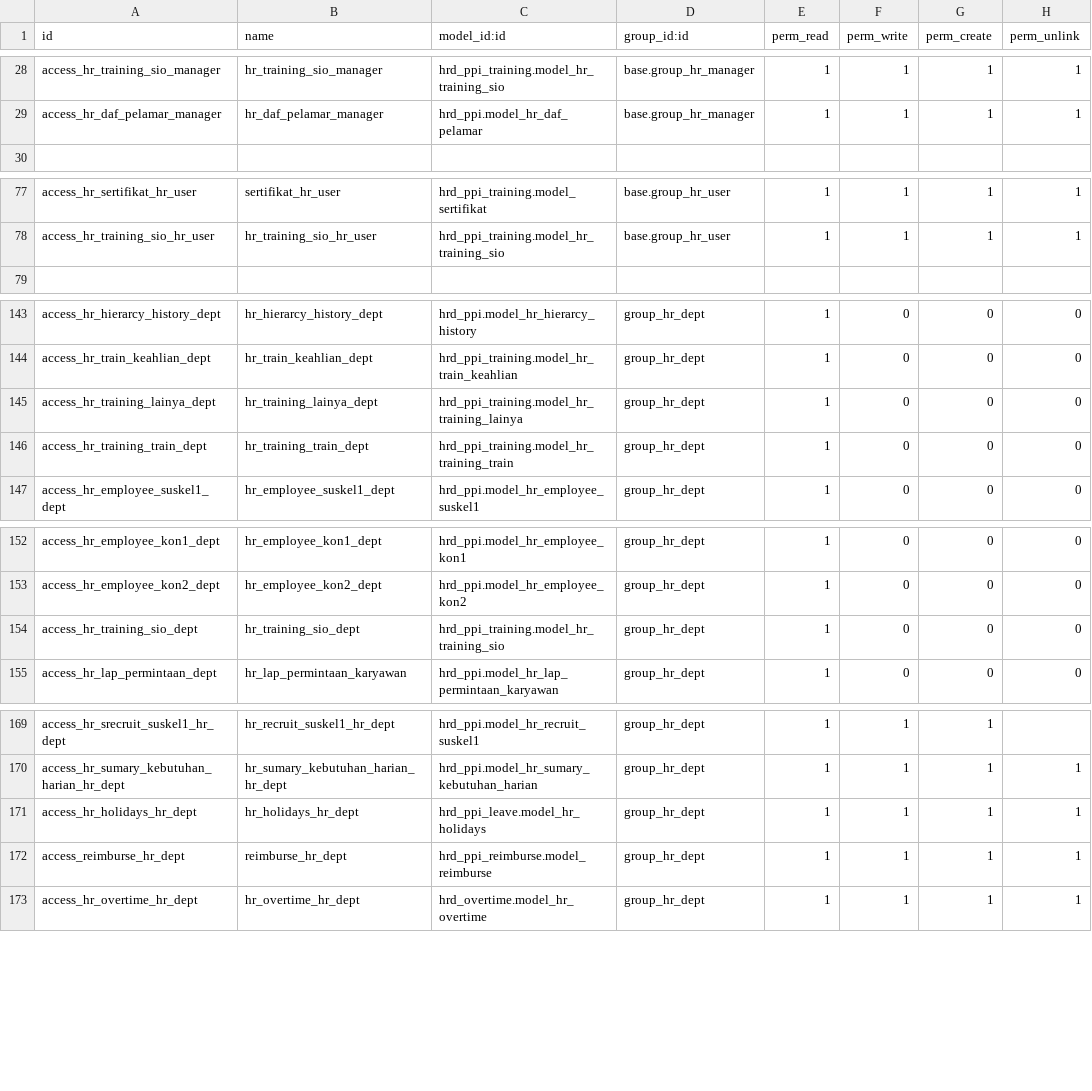
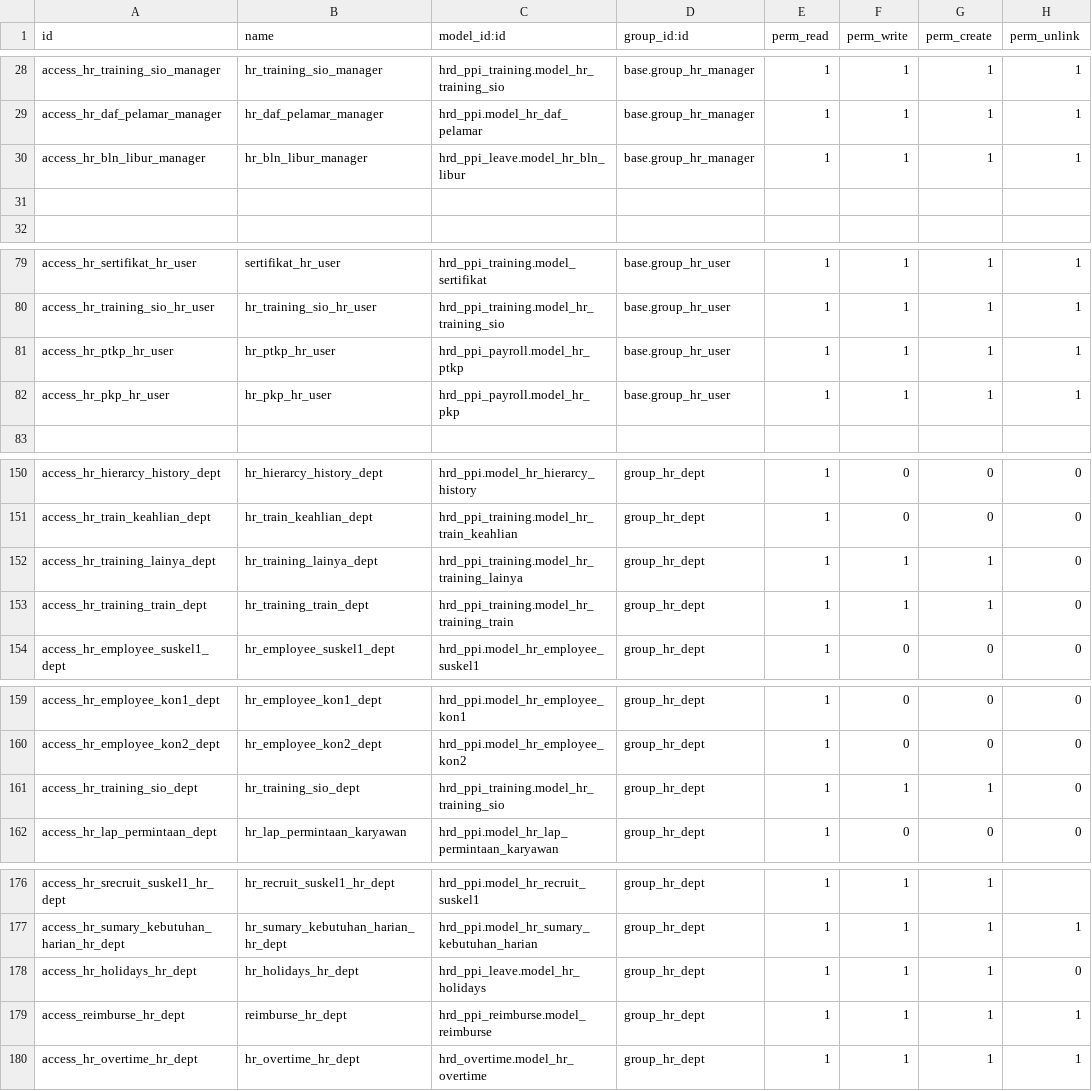
Before and after one commit to akhdaniel/addons, a CSV file: hrd_ppi_access/security/ir.model.access.csv, drawn as a sheet; only a part is shown, gaps mark what is left out; the diff covers the shown part only.

```diff
--- a/hrd_ppi_access/security/ir.model.access.csv
+++ b/hrd_ppi_access/security/ir.model.access.csv
@@ -29,2 +29,4 @@ access_hr_training_sio_manager,hr_training_sio_manager,hrd_ppi_training.model_hr
 access_hr_daf_pelamar_manager,hr_daf_pelamar_manager,hrd_ppi.model_hr_daf_pelamar,base.group_hr_manager,1,1,1,1
+access_hr_bln_libur_manager,hr_bln_libur_manager,hrd_ppi_leave.model_hr_bln_libur,base.group_hr_manager,1,1,1,1
+
 
@@ -78,2 +80,4 @@ access_hr_sertifikat_hr_user,sertifikat_hr_user,hrd_ppi_training.model_sertifika
 access_hr_training_sio_hr_user,hr_training_sio_hr_user,hrd_ppi_training.model_hr_training_sio,base.group_hr_user,1,1,1,1
+access_hr_ptkp_hr_user,hr_ptkp_hr_user,hrd_ppi_payroll.model_hr_ptkp,base.group_hr_user,1,1,1,1
+access_hr_pkp_hr_user,hr_pkp_hr_user,hrd_ppi_payroll.model_hr_pkp,base.group_hr_user,1,1,1,1
 
@@ -144,4 +151,4 @@ access_hr_hierarcy_history_dept,hr_hierarcy_history_dept,hrd_ppi.model_hr_hierar
 access_hr_train_keahlian_dept,hr_train_keahlian_dept,hrd_ppi_training.model_hr_train_keahlian,group_hr_dept,1,0,0,0
-access_hr_training_lainya_dept,hr_training_lainya_dept,hrd_ppi_training.model_hr_training_lainya,group_hr_dept,1,0,0,0
-access_hr_training_train_dept,hr_training_train_dept,hrd_ppi_training.model_hr_training_train,group_hr_dept,1,0,0,0
+access_hr_training_lainya_dept,hr_training_lainya_dept,hrd_ppi_training.model_hr_training_lainya,group_hr_dept,1,1,1,0
+access_hr_training_train_dept,hr_training_train_dept,hrd_ppi_training.model_hr_training_train,group_hr_dept,1,1,1,0
 access_hr_employee_suskel1_dept,hr_employee_suskel1_dept,hrd_ppi.model_hr_employee_suskel1,group_hr_dept,1,0,0,0
@@ -153,3 +160,3 @@ access_hr_employee_kon1_dept,hr_employee_kon1_dept,hrd_ppi.model_hr_employee_kon
 access_hr_employee_kon2_dept,hr_employee_kon2_dept,hrd_ppi.model_hr_employee_kon2,group_hr_dept,1,0,0,0
-access_hr_training_sio_dept,hr_training_sio_dept,hrd_ppi_training.model_hr_training_sio,group_hr_dept,1,0,0,0
+access_hr_training_sio_dept,hr_training_sio_dept,hrd_ppi_training.model_hr_training_sio,group_hr_dept,1,1,1,0
 access_hr_lap_permintaan_dept,hr_lap_permintaan_karyawan,hrd_ppi.model_hr_lap_permintaan_karyawan,group_hr_dept,1,0,0,0
@@ -170,3 +177,3 @@ access_hr_srecruit_suskel1_hr_dept,hr_recruit_suskel1_hr_dept,hrd_ppi.model_hr_r
 access_hr_sumary_kebutuhan_harian_hr_dept,hr_sumary_kebutuhan_harian_hr_dept,hrd_ppi.model_hr_sumary_kebutuhan_harian,group_hr_dept,1,1,1,1
-access_hr_holidays_hr_dept,hr_holidays_hr_dept,hrd_ppi_leave.model_hr_holidays,group_hr_dept,1,1,1,1
+access_hr_holidays_hr_dept,hr_holidays_hr_dept,hrd_ppi_leave.model_hr_holidays,group_hr_dept,1,1,1,0
 access_reimburse_hr_dept,reimburse_hr_dept,hrd_ppi_reimburse.model_reimburse,group_hr_dept,1,1,1,1
```
Also changed, not shown: 22 added rows, 1 removed row and 2 edited cells elsewhere in this file, hrd_ppi/security/ir.model.access.csv, 19 other files.
